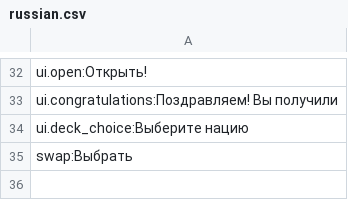
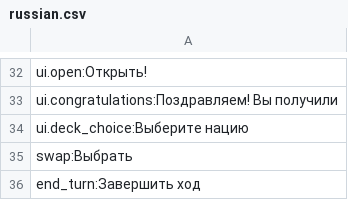
Before and after one commit to russkoepoleexperimentov/cardgame_project, a CSV file: data/languages/russian.csv, drawn as a sheet; only a part is shown, gaps mark what is left out; the diff names each change by its address in the sheet, - before the commit and + after, or states it on an @@ line.

```diff
--- a/data/languages/russian.csv
+++ b/data/languages/russian.csv
+row 36: end_turn:Завершить ход
```
Also changed, not shown: 1 other file.
